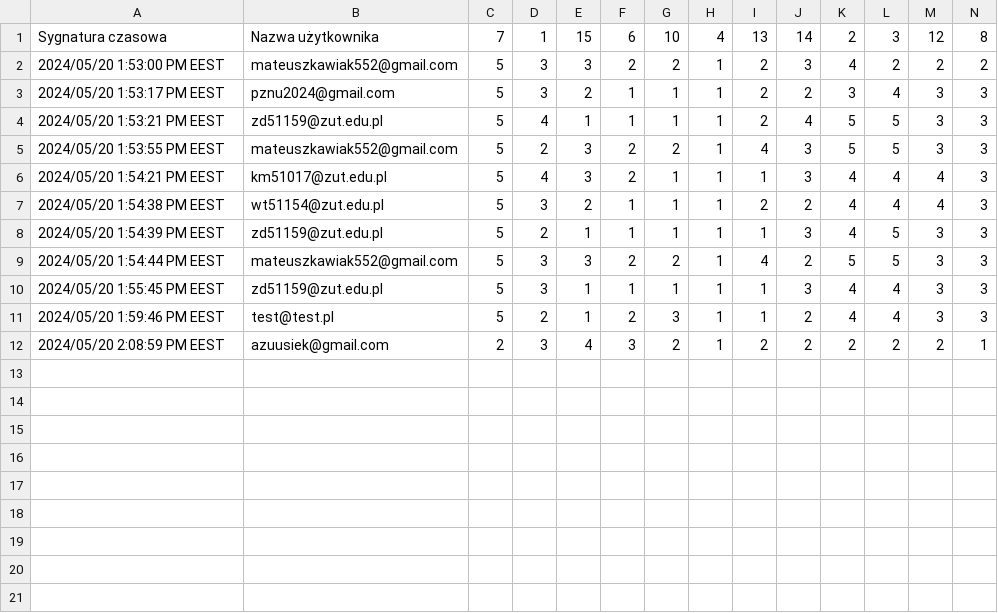
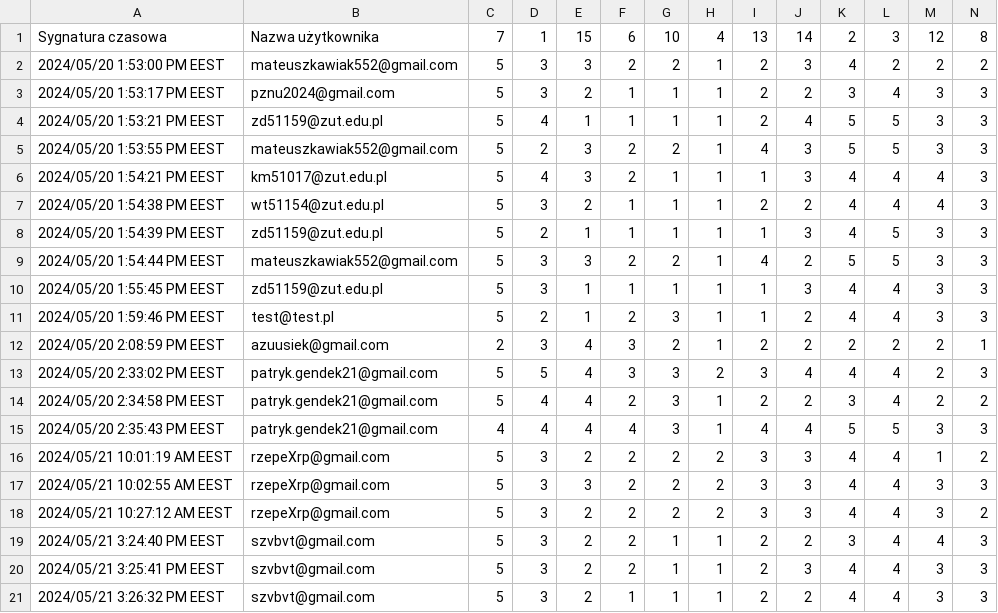
Before and after one commit to szvbvtk/systemy_multimedialne, a CSV file: lab_10/output/answers.csv (was lab_10/output/results.csv), drawn as a sheet; only a part is shown; rows hold the shown columns only; the diff names each change by its address in the sheet, - before the commit and + after, or states it on an @@ line.

```diff
--- a/lab_10/output/results.csv
+++ b/lab_10/output/answers.csv
+row 13: 2024/05/20 2:33:02 PM EEST | patryk.gendek21@gmail.com | 5 | 5 | 4 | 3 | 3 | 2 | 3 | 4 | 4 | 4 | 2 | 3
+row 14: 2024/05/20 2:34:58 PM EEST | patryk.gendek21@gmail.com | 5 | 4 | 4 | 2 | 3 | 1 | 2 | 2 | 3 | 4 | 2 | 2
+row 15: 2024/05/20 2:35:43 PM EEST | patryk.gendek21@gmail.com | 4 | 4 | 4 | 4 | 3 | 1 | 4 | 4 | 5 | 5 | 3 | 3
+row 16: 2024/05/21 10:01:19 AM EEST | rzepeXrp@gmail.com | 5 | 3 | 2 | 2 | 2 | 2 | 3 | 3 | 4 | 4 | 1 | 2
+row 17: 2024/05/21 10:02:55 AM EEST | rzepeXrp@gmail.com | 5 | 3 | 3 | 2 | 2 | 2 | 3 | 3 | 4 | 4 | 3 | 3
+row 18: 2024/05/21 10:27:12 AM EEST | rzepeXrp@gmail.com | 5 | 3 | 2 | 2 | 2 | 2 | 3 | 3 | 4 | 4 | 3 | 2
+row 19: 2024/05/21 3:24:40 PM EEST | szvbvt@gmail.com | 5 | 3 | 2 | 2 | 1 | 1 | 2 | 2 | 3 | 4 | 4 | 3
+row 20: 2024/05/21 3:25:41 PM EEST | szvbvt@gmail.com | 5 | 3 | 2 | 2 | 1 | 1 | 2 | 3 | 4 | 4 | 3 | 3
+row 21: 2024/05/21 3:26:32 PM EEST | szvbvt@gmail.com | 5 | 3 | 2 | 1 | 1 | 1 | 2 | 2 | 4 | 4 | 3 | 3
```
Also changed, not shown: 4 other files.
